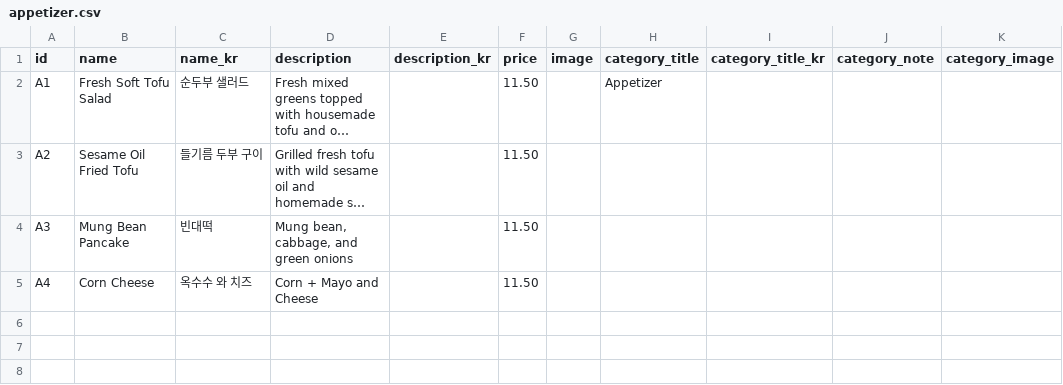
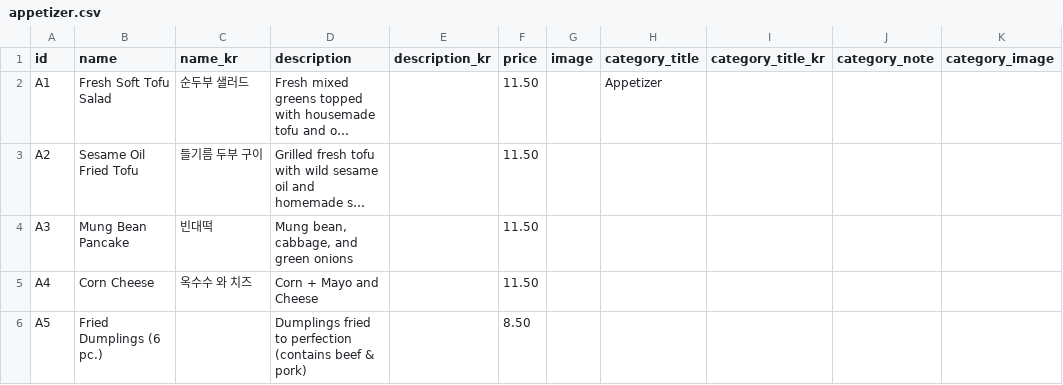
Before and after one commit to Laurasgold/homepage, a CSV file: src/data/appetizer.csv, drawn as a sheet; long unchanged cells end in …; the diff names each change by its address in the sheet, - before the commit and + after, or states it on an @@ line.

Commit message:
Addd dumplings to menu

```diff
--- a/src/data/appetizer.csv
+++ b/src/data/appetizer.csv
+row 6: A5 | Fried Dumplings (6 pc.) |  | Dumplings fried to perfection (contains beef & pork) |  | 8.50
```
